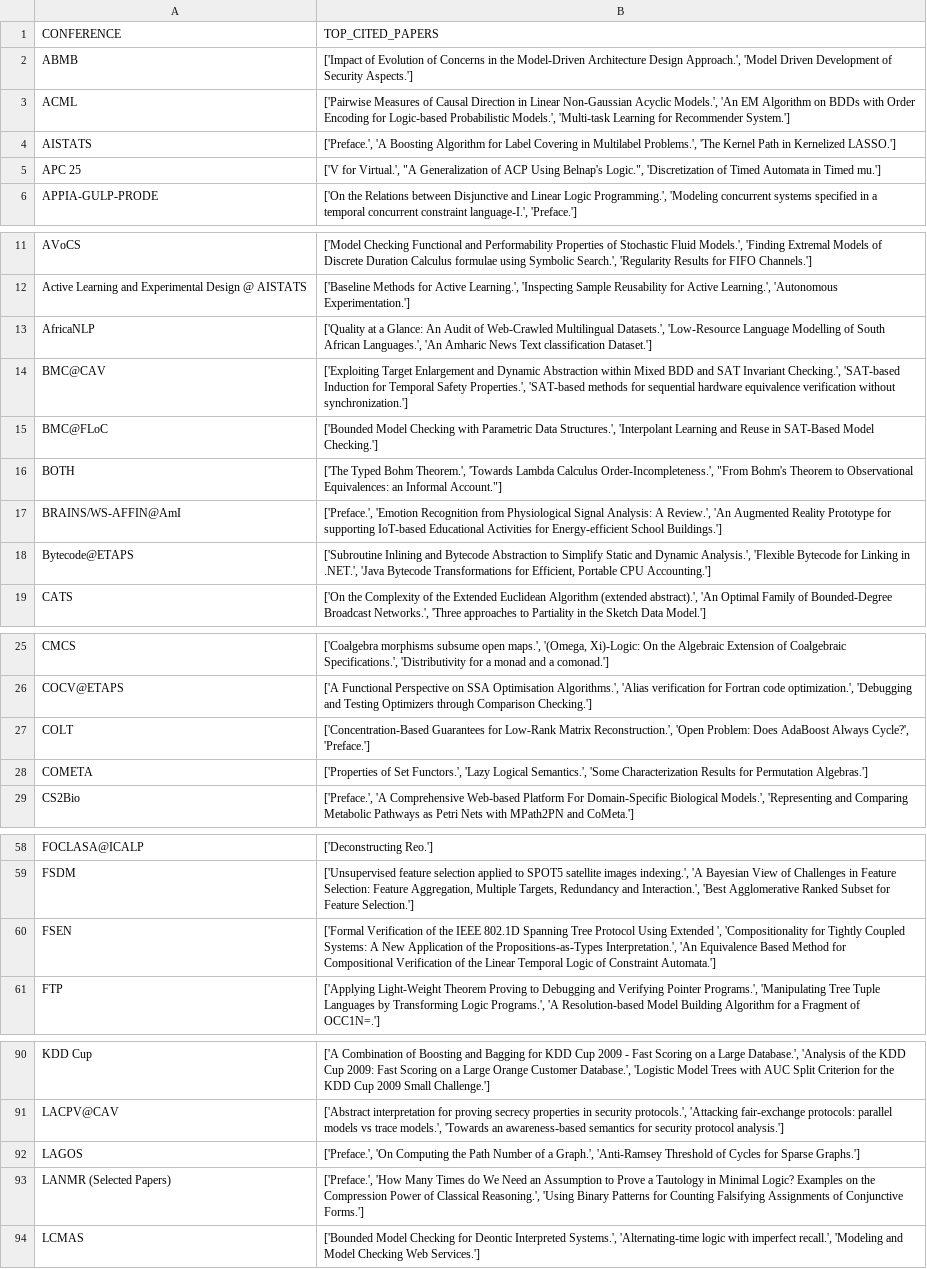
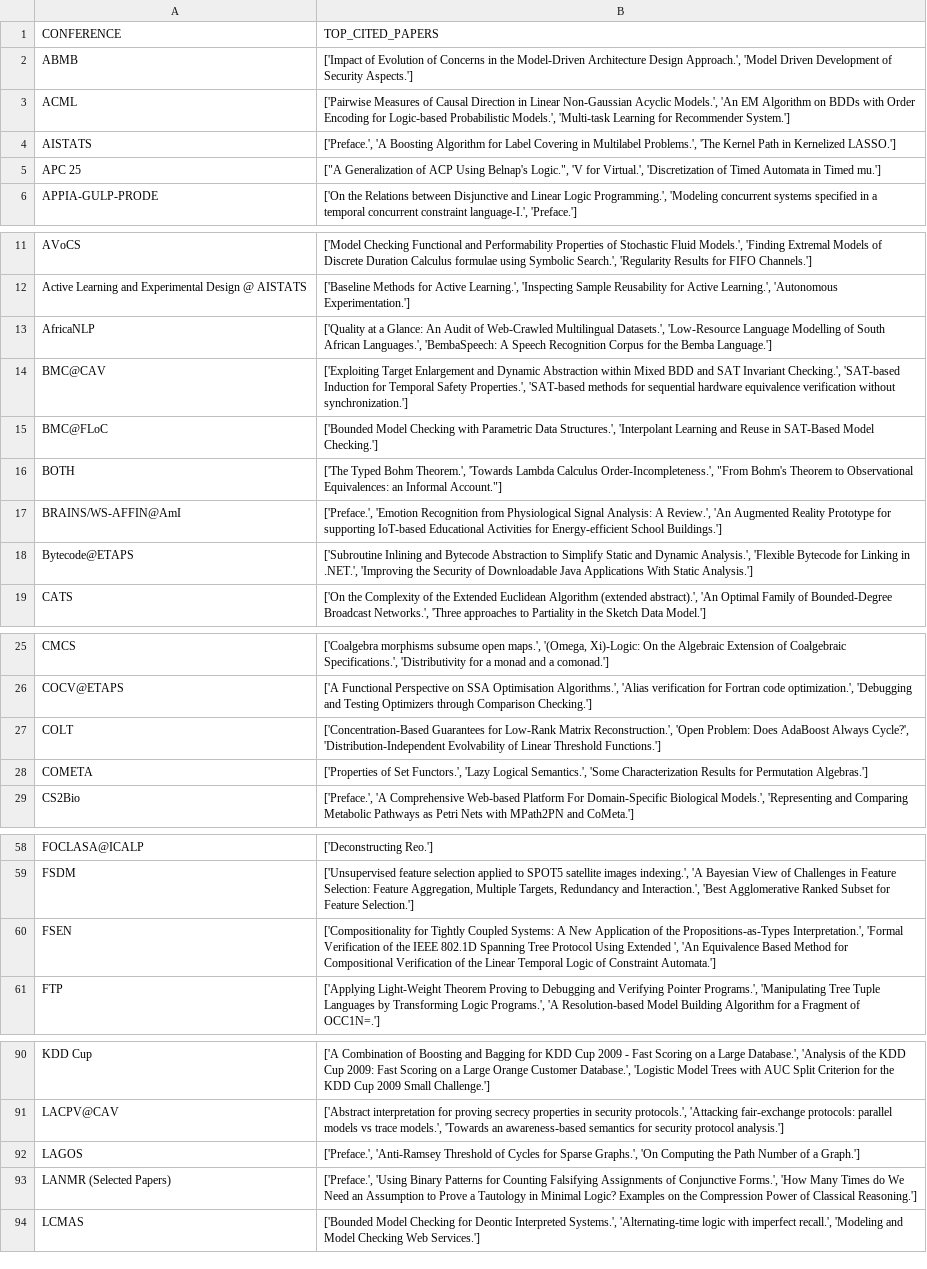
Before and after one commit to airdac/SDM-Property_Graphs, a CSV file: B_output/top3_cited_papers_conf.csv, drawn as a sheet; only a part is shown, gaps mark what is left out; the diff covers the shown part only.

```diff
--- a/B_output/top3_cited_papers_conf.csv
+++ b/B_output/top3_cited_papers_conf.csv
@@ -4,3 +4,3 @@ ACML,"['Pairwise Measures of Causal Direction in Linear Non-Gaussian Acyclic Mod
 AISTATS,"['Preface.', 'A Boosting Algorithm for Label Covering in Multilabel Problems.', 'The Kernel Path in Kernelized LASSO.']"
-APC 25,"['V for Virtual.', ""A Generalization of ACP Using Belnap's Logic."", 'Discretization of Timed Automata in Timed mu.']"
+APC 25,"[""A Generalization of ACP Using Belnap's Logic."", 'V for Virtual.', 'Discretization of Timed Automata in Timed mu.']"
 APPIA-GULP-PRODE,"['On the Relations between Disjunctive and Linear Logic Programming.', 'Modeling concurrent systems specified in a temporal concurrent constraint language-I.', 'Preface.']"
@@ -12,3 +12,3 @@ AVoCS,"['Model Checking Functional and Performability Properties of Stochastic F
 Active Learning and Experimental Design @ AISTATS,"['Baseline Methods for Active Learning.', 'Inspecting Sample Reusability for Active Learning.', 'Autonomous Experimentation.']"
-AfricaNLP,"['Quality at a Glance: An Audit of Web-Crawled Multilingual Datasets.', 'Low-Resource Language Modelling of South African Languages.', 'An Amharic News Text classification Dataset.']"
+AfricaNLP,"['Quality at a Glance: An Audit of Web-Crawled Multilingual Datasets.', 'Low-Resource Language Modelling of South African Languages.', 'BembaSpeech: A Speech Recognition Corpus for the Bemba Language.']"
 BMC@CAV,"['Exploiting Target Enlargement and Dynamic Abstraction within Mixed BDD and SAT Invariant Checking.', 'SAT-based Induction for Temporal Safety Properties.', 'SAT-based methods for sequential hardware equivalence verification without synchronization.']"
@@ -17,3 +17,3 @@ BOTH,"['The Typed Bohm Theorem.', 'Towards Lambda Calculus Order-Incompleteness.
 BRAINS/WS-AFFIN@AmI,"['Preface.', 'Emotion Recognition from Physiological Signal Analysis: A Review.', 'An Augmented Reality Prototype for supporting IoT-based Educational Activities for Energy-efficient School Buildings.']"
-Bytecode@ETAPS,"['Subroutine Inlining and Bytecode Abstraction to Simplify Static and Dynamic Analysis.', 'Flexible Bytecode for Linking in .NET.', 'Java Bytecode Transformations for Efficient, Portable CPU Accounting.']"
+Bytecode@ETAPS,"['Subroutine Inlining and Bytecode Abstraction to Simplify Static and Dynamic Analysis.', 'Flexible Bytecode for Linking in .NET.', 'Improving the Security of Downloadable Java Applications With Static Analysis.']"
 CATS,"['On the Complexity of the Extended Euclidean Algorithm (extended abstract).', 'An Optimal Family of Bounded-Degree Broadcast Networks.', 'Three approaches to Partiality in the Sketch Data Model.']"
@@ -26,3 +26,3 @@ CMCS,"['Coalgebra morphisms subsume open maps.', '(Omega, Xi)-Logic: On the Alge
 COCV@ETAPS,"['A Functional Perspective on SSA Optimisation Algorithms.', 'Alias verification for Fortran code optimization.', 'Debugging and Testing Optimizers through Comparison Checking.']"
-COLT,"['Concentration-Based Guarantees for Low-Rank Matrix Reconstruction.', 'Open Problem: Does AdaBoost Always Cycle?', 'Preface.']"
+COLT,"['Concentration-Based Guarantees for Low-Rank Matrix Reconstruction.', 'Open Problem: Does AdaBoost Always Cycle?', 'Distribution-Independent Evolvability of Linear Threshold Functions.']"
 COMETA,"['Properties of Set Functors.', 'Lazy Logical Semantics.', 'Some Characterization Results for Permutation Algebras.']"
@@ -59,3 +59,3 @@ FOCLASA@ICALP,['Deconstructing Reo.']
 FSDM,"['Unsupervised feature selection applied to SPOT5 satellite images indexing.', 'A Bayesian View of Challenges in Feature Selection: Feature Aggregation, Multiple Targets, Redundancy and Interaction.', 'Best Agglomerative Ranked Subset for Feature Selection.']"
-FSEN,"['Formal Verification of the IEEE 802.1D Spanning Tree Protocol Using Extended ', 'Compositionality for Tightly Coupled Systems: A New Application of the Propositions-as-Types Interpretation.', 'An Equivalence Based Method for Compositional Verification of the Linear Temporal Logic of Constraint Automata.']"
+FSEN,"['Compositionality for Tightly Coupled Systems: A New Application of the Propositions-as-Types Interpretation.', 'Formal Verification of the IEEE 802.1D Spanning Tree Protocol Using Extended ', 'An Equivalence Based Method for Compositional Verification of the Linear Temporal Logic of Constraint Automata.']"
 FTP,"['Applying Light-Weight Theorem Proving to Debugging and Verifying Pointer Programs.', 'Manipulating Tree Tuple Languages by Transforming Logic Programs.', 'A Resolution-based Model Building Algorithm for a Fragment of OCC1N=.']"
@@ -91,4 +91,4 @@ KDD Cup,"['A Combination of Boosting and Bagging for KDD Cup 2009 - Fast Scoring
 LACPV@CAV,"['Abstract interpretation for proving secrecy properties in security protocols.', 'Attacking fair-exchange protocols: parallel models vs trace models.', 'Towards an awareness-based semantics for security protocol analysis.']"
-LAGOS,"['Preface.', 'On Computing the Path Number of a Graph.', 'Anti-Ramsey Threshold of Cycles for Sparse Graphs.']"
-LANMR (Selected Papers),"['Preface.', 'How Many Times do We Need an Assumption to Prove a Tautology in Minimal Logic? Examples on the Compression Power of Classical Reasoning.', 'Using Binary Patterns for Counting Falsifying Assignments of Conjunctive Forms.']"
+LAGOS,"['Preface.', 'Anti-Ramsey Threshold of Cycles for Sparse Graphs.', 'On Computing the Path Number of a Graph.']"
+LANMR (Selected Papers),"['Preface.', 'Using Binary Patterns for Counting Falsifying Assignments of Conjunctive Forms.', 'How Many Times do We Need an Assumption to Prove a Tautology in Minimal Logic? Examples on the Compression Power of Classical Reasoning.']"
 LCMAS,"['Bounded Model Checking for Deontic Interpreted Systems.', 'Alternating-time logic with imperfect recall.', 'Modeling and Model Checking Web Services.']"
```
Also changed, not shown: 14 edited cells elsewhere in this file, B_output/communities.csv, 2 other files.
